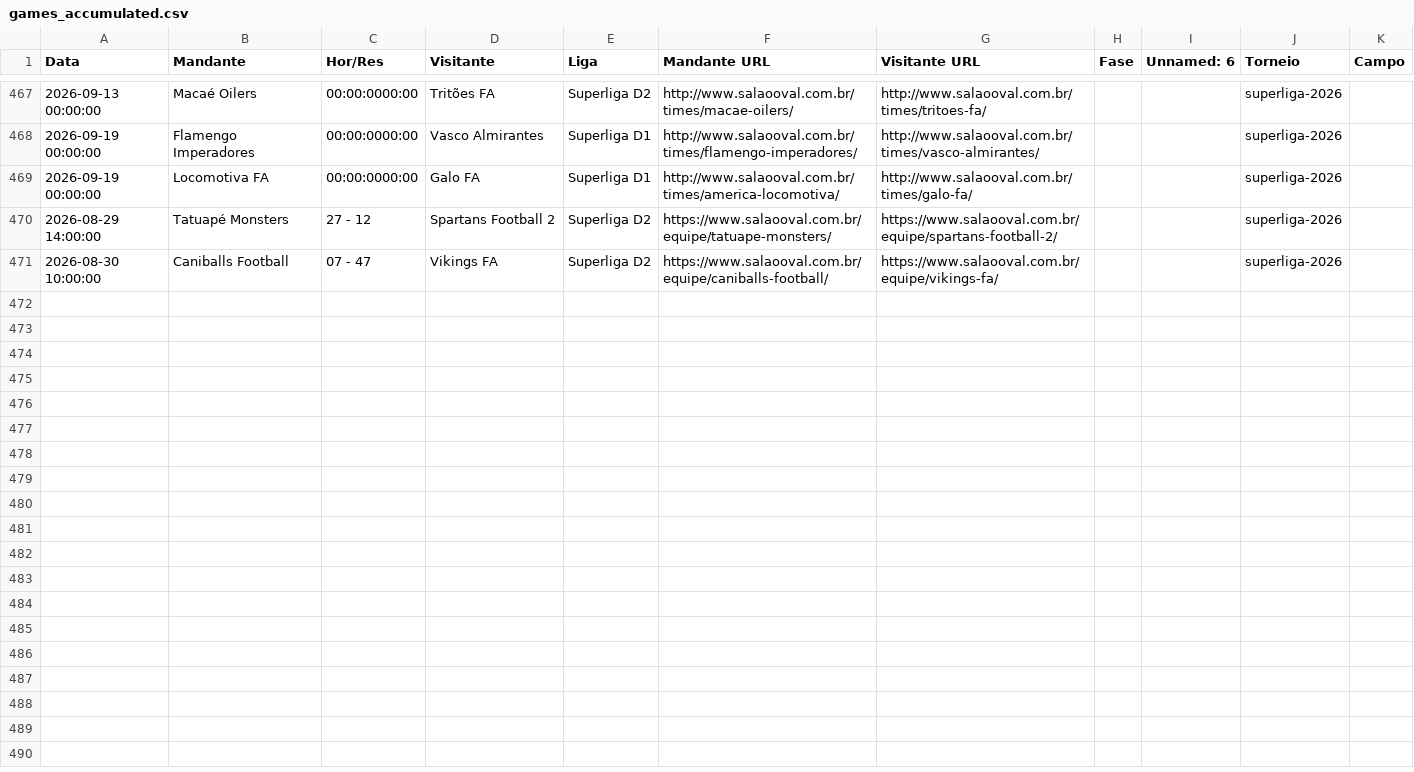
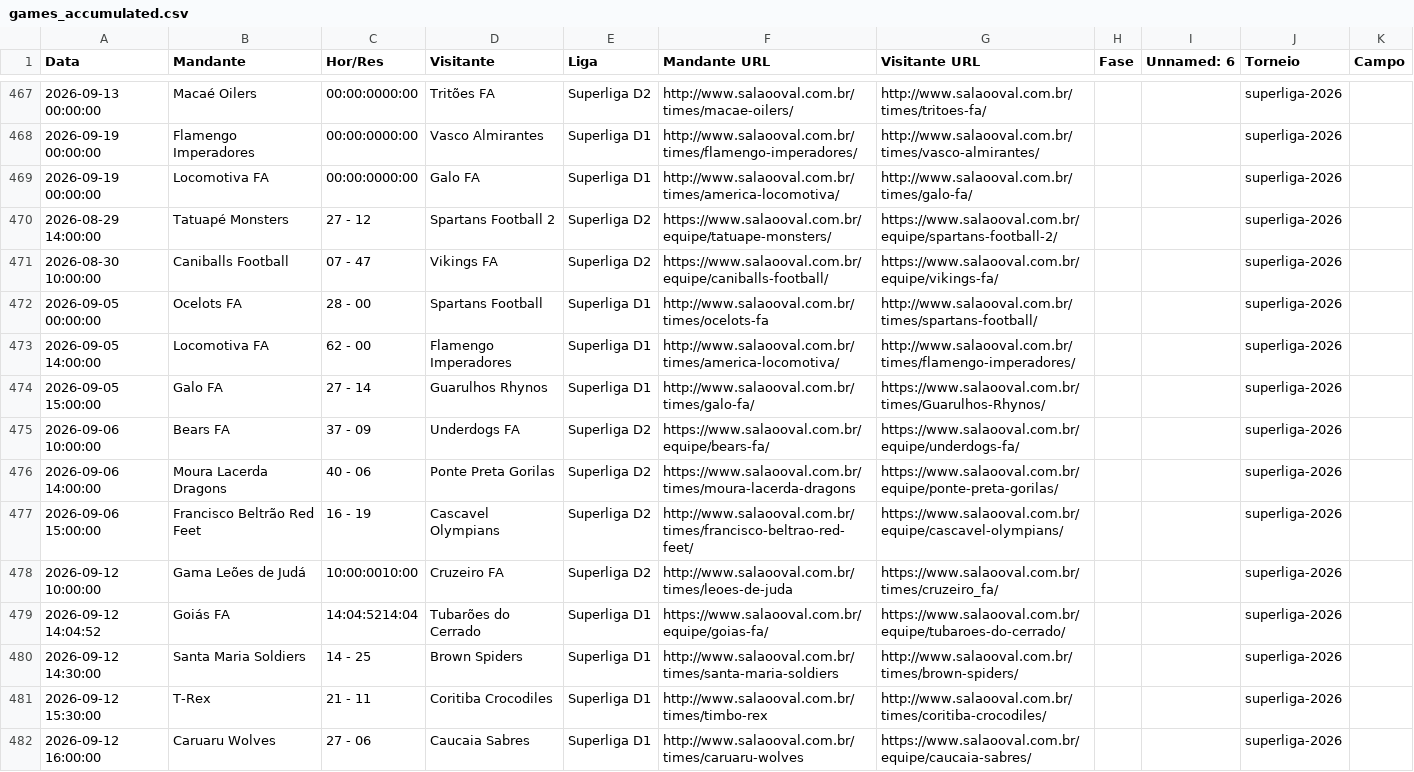
Before and after one commit to VictorOrtins/CinturaoDoFABR, a CSV file: data/raw/games/games_accumulated.csv, drawn as a sheet; only a part is shown, gaps mark what is left out; the diff covers the shown part only; the diff names each change by its address in the sheet, - before the commit and + after, or states it on an @@ line.

```diff
--- a/data/raw/games/games_accumulated.csv
+++ b/data/raw/games/games_accumulated.csv
+row 472: 2026-09-05 00:00:00 | Ocelots FA | 28 - 00 | Spartans Football | Superliga D1 | http://www.salaooval.com.br/times/ocelots-fa | http://www.salaooval.com.br/times/spartans-football/ |  |  | superliga-2026
+row 473: 2026-09-05 14:00:00 | Locomotiva FA | 62 - 00 | Flamengo Imperadores | Superliga D1 | http://www.salaooval.com.br/times/america-locomotiva/ | http://www.salaooval.com.br/times/flamengo-imperadores/ |  |  | superliga-2026
+row 474: 2026-09-05 15:00:00 | Galo FA | 27 - 14 | Guarulhos Rhynos | Superliga D1 | http://www.salaooval.com.br/times/galo-fa/ | https://www.salaooval.com.br/times/Guarulhos-Rhynos/ |  |  | superliga-2026
+row 475: 2026-09-06 10:00:00 | Bears FA | 37 - 09 | Underdogs FA | Superliga D2 | https://www.salaooval.com.br/equipe/bears-fa/ | https://www.salaooval.com.br/equipe/underdogs-fa/ |  |  | superliga-2026
+row 476: 2026-09-06 14:00:00 | Moura Lacerda Dragons | 40 - 06 | Ponte Preta Gorilas | Superliga D2 | https://www.salaooval.com.br/times/moura-lacerda-dragons | https://www.salaooval.com.br/equipe/ponte-preta-gorilas/ |  |  | superliga-2026
+row 477: 2026-09-06 15:00:00 | Francisco Beltrão Red Feet | 16 - 19 | Cascavel Olympians | Superliga D2 | http://www.salaooval.com.br/times/francisco-beltrao-red-feet/ | https://www.salaooval.com.br/equipe/cascavel-olympians/ |  |  | superliga-2026
+row 478: 2026-09-12 10:00:00 | Gama Leões de Judá | 10:00:0010:00 | Cruzeiro FA | Superliga D2 | http://www.salaooval.com.br/times/leoes-de-juda | https://www.salaooval.com.br/times/cruzeiro_fa/ |  |  | superliga-2026
+row 479: 2026-09-12 14:04:52 | Goiás FA | 14:04:5214:04 | Tubarões do Cerrado | Superliga D1 | https://www.salaooval.com.br/equipe/goias-fa/ | https://www.salaooval.com.br/equipe/tubaroes-do-cerrado/ |  |  | superliga-2026
+row 480: 2026-09-12 14:30:00 | Santa Maria Soldiers | 14 - 25 | Brown Spiders | Superliga D1 | http://www.salaooval.com.br/times/santa-maria-soldiers | http://www.salaooval.com.br/times/brown-spiders/ |  |  | superliga-2026
+row 481: 2026-09-12 15:30:00 | T-Rex | 21 - 11 | Coritiba Crocodiles | Superliga D1 | http://www.salaooval.com.br/times/timbo-rex | http://www.salaooval.com.br/times/coritiba-crocodiles/ |  |  | superliga-2026
+row 482: 2026-09-12 16:00:00 | Caruaru Wolves | 27 - 06 | Caucaia Sabres | Superliga D1 | http://www.salaooval.com.br/times/caruaru-wolves | https://www.salaooval.com.br/equipe/caucaia-sabres/ |  |  | superliga-2026
```
Also changed, not shown: 10 added rows elsewhere in this file, backend/seed_data/games.csv, backend/seed_data/teams.csv, 1 other file.
